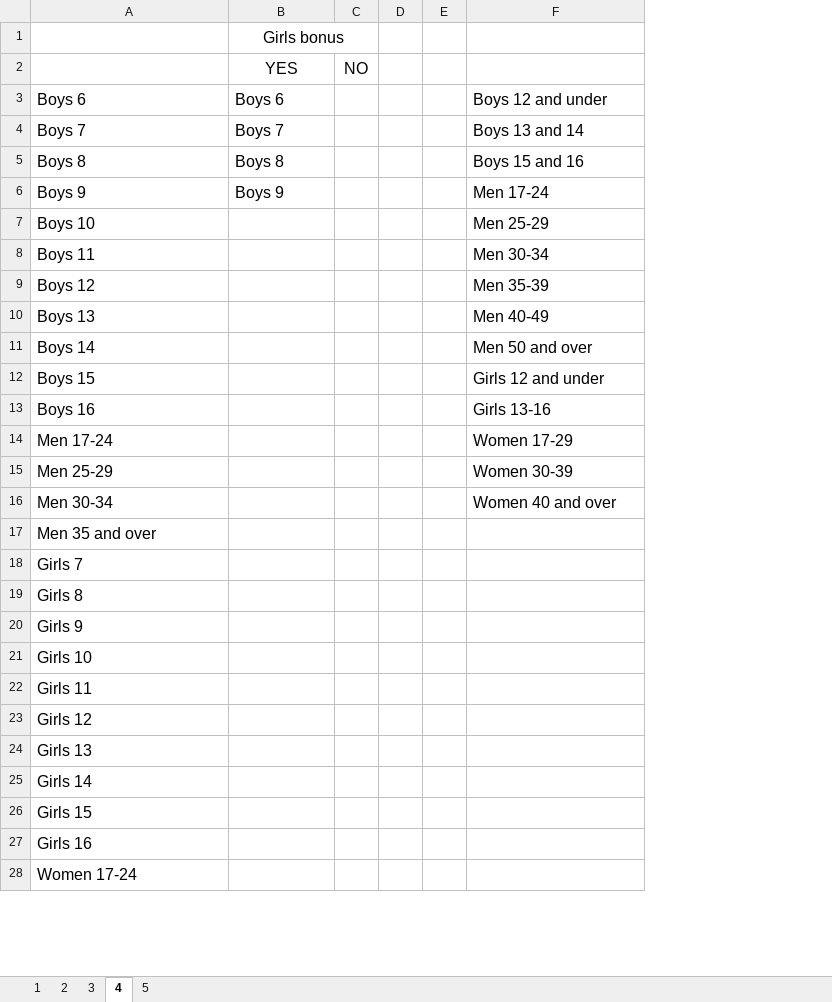
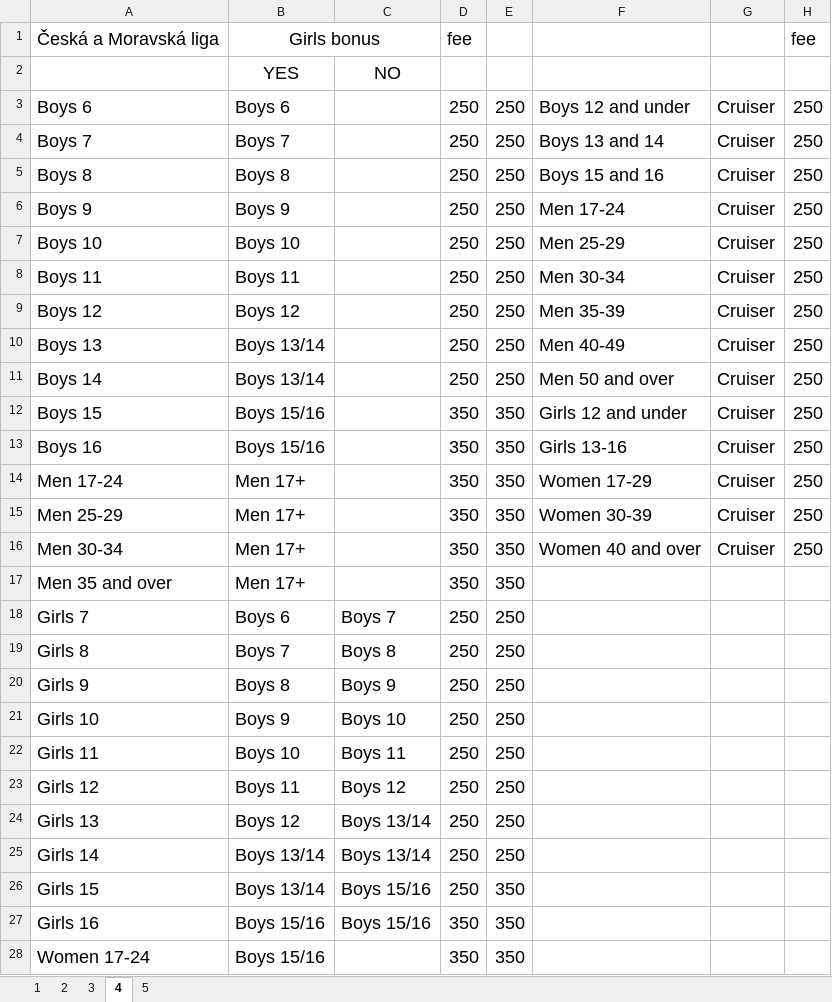
Before and after one commit to CaveBushman/django-bmx, an Excel workbook: static/classes/classes.xlsx, sheet 4, drawn as a sheet; only a part is shown; values as stored, in another font and other column widths than the file's, no borders; removed rows and columns are numbered as before the commit, all else as after; the diff covers the shown part only; the diff names each change by its address in the sheet, - before the commit and + after, or states it on an @@ line.

```diff
--- a/static/classes/classes.xlsx (sheet 4)
+++ b/static/classes/classes.xlsx (sheet 4)
+column B, rows 2-28: YES | Boys 6 | Boys 7 | Boys 8 | Boys 9 | Boys 10 | Boys 11 | Boys 12 | Boys 13/14 | Boys 13/14 | Boys 15/16 | Boys 15/16 | Men 17+ | Men 17+ | Men 17+ | Men 17+ | Boys 6 | Boys 7 | Boys 8 | Boys 9 | Boys 10 | Boys 11 | Boys 12 | Boys 13/14 | Boys 13/14 | Boys 15/16 | Boys 15/16
-column C, row 2: NO
-column D, empty
-column E, empty
+column D, rows 3-28: 250 | 250 | 250 | 250 | 250 | 250 | 250 | 250 | 250 | 350 | 350 | 350 | 350 | 350 | 350 | 250 | 250 | 250 | 250 | 250 | 250 | 250 | 250 | 250 | 350 | 350
+column E, rows 3-28: 250 | 250 | 250 | 250 | 250 | 250 | 250 | 250 | 250 | 350 | 350 | 350 | 350 | 350 | 350 | 250 | 250 | 250 | 250 | 250 | 250 | 250 | 250 | 350 | 350 | 350
+column G, rows 3-16: all Cruiser
+column H, rows 3-16: all 250
-row 1:  | Girls bonus
+row 1: Česká a Moravská liga | Girls bonus |  | fee |  |  |  | fee
-C2: YES
+C2: NO
@@ C2 text size: larger @@
@@ A3:A28 text size: larger @@
-C3: Boys 6
+C3: (empty)
@@ F3:F16 text size: larger @@
-C4: Boys 7
+C4: (empty)
-C5: Boys 8
+C5: (empty)
-C6: Boys 9
+C6: (empty)
-C18: (empty)
+C18: Boys 7
-C19: (empty)
+C19: Boys 8
-C20: (empty)
+C20: Boys 9
-C21: (empty)
+C21: Boys 10
-C22: (empty)
+C22: Boys 11
-C23: (empty)
+C23: Boys 12
-C24:C25: (empty)
+C24:C25: Boys 13/14
-C26:C27: (empty)
+C26:C27: Boys 15/16
```
Also changed, not shown: cell formats elsewhere in this sheet, sheet 5, sheet 1, sheet 2, sheet 3, 25 other files.
